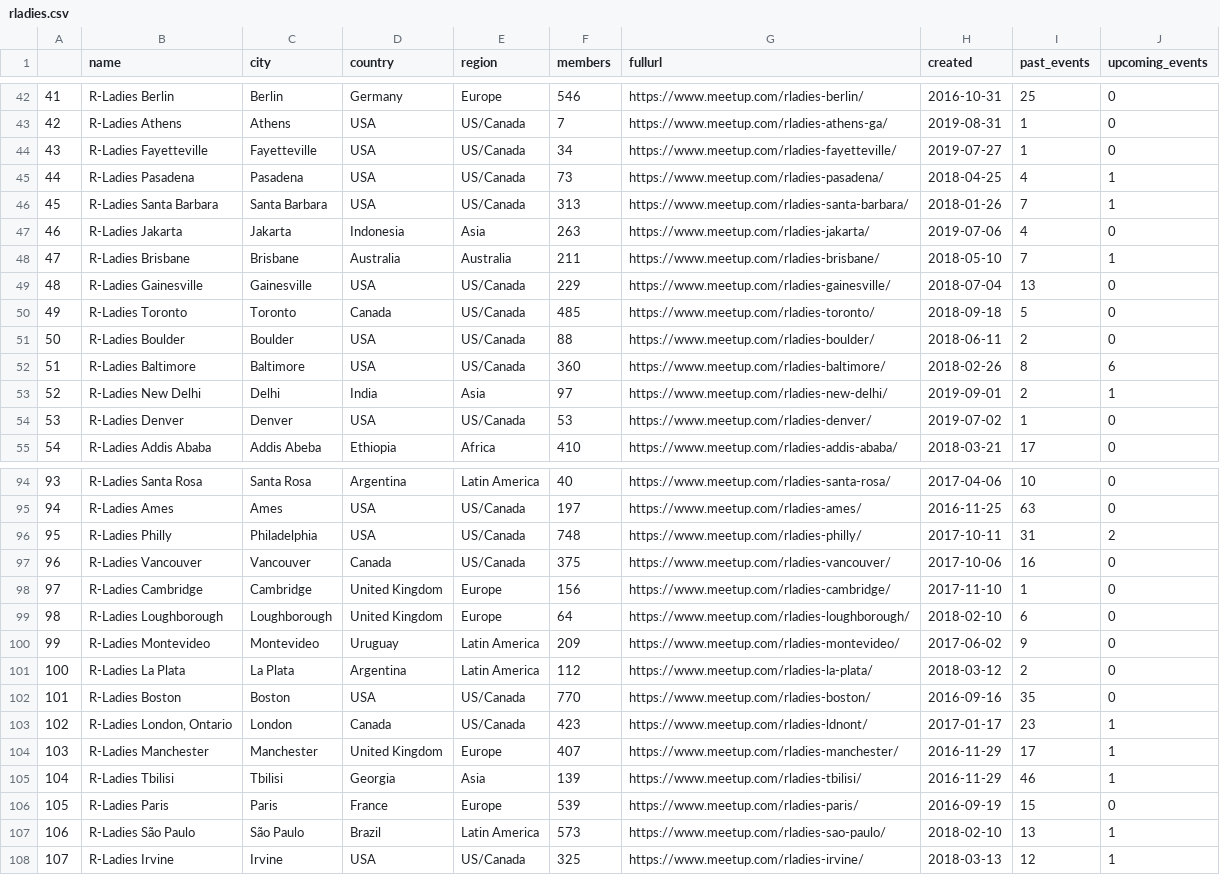
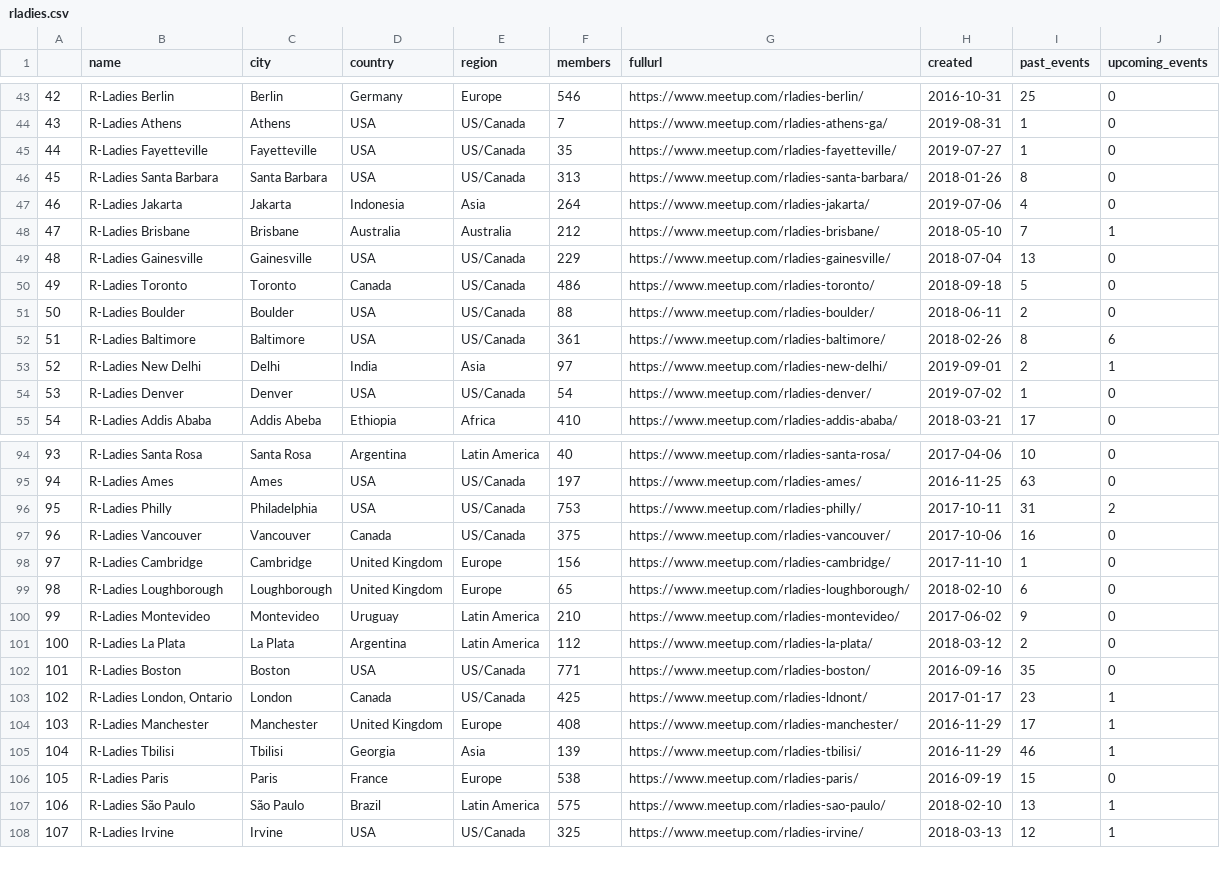
Before and after one commit to r-community/user-groups, a CSV file: docs/data/rladies.csv, drawn as a sheet; only a part is shown, gaps mark what is left out; removed rows and columns are numbered as before the commit, all else as after; the diff covers the shown part only; the diff names each change by its address in the sheet, - before the commit and + after, or states it on an @@ line.

```diff
--- a/docs/data/rladies.csv
+++ b/docs/data/rladies.csv
@@ column A renumbered between rows 23 and 89 @@
-F45 (members): 34
+F45 (members): 35
-row 45: 44 | R-Ladies Pasadena | Pasadena | USA | US/Canada | 73 | https://www.meetup.com/rladies-pasadena/ | 2018-04-25 | 4 | 1
-I46 (past_events): 7
+I46 (past_events): 8
-J46 (upcoming_events): 1
+J46 (upcoming_events): 0
-F47 (members): 263
+F47 (members): 264
-F48 (members): 211
+F48 (members): 212
-F50 (members): 485
+F50 (members): 486
-F52 (members): 360
+F52 (members): 361
-F54 (members): 53
+F54 (members): 54
-F96 (members): 748
+F96 (members): 753
-F99 (members): 64
+F99 (members): 65
-F100 (members): 209
+F100 (members): 210
-F102 (members): 770
+F102 (members): 771
-F103 (members): 423
+F103 (members): 425
-F104 (members): 407
+F104 (members): 408
-F106 (members): 539
+F106 (members): 538
-F107 (members): 573
+F107 (members): 575
```
Also changed, not shown: 3 added rows, 2 removed rows, 2 moved rows and 36 edited cells elsewhere in this file, docs/data/rladies_hosts.csv, docs/data/rugs.csv, 5 other files.
